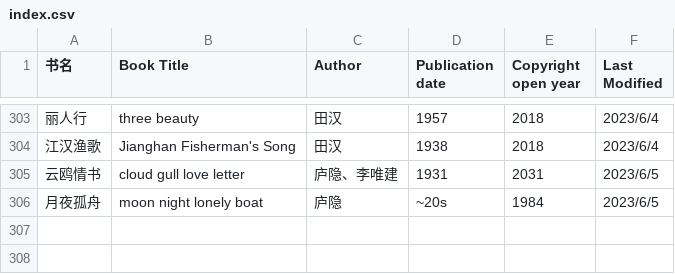
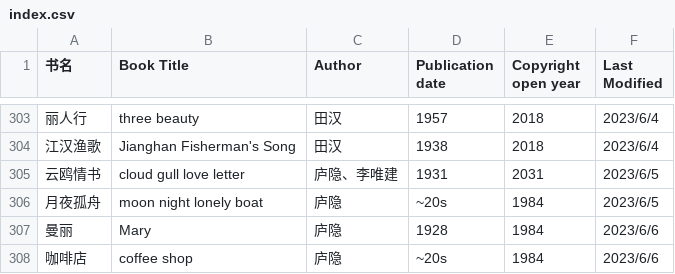
Before and after one commit to shjwudp/shu, a CSV file: index.csv, drawn as a sheet; only a part is shown, gaps mark what is left out; the diff names each change by its address in the sheet, - before the commit and + after, or states it on an @@ line.

```diff
--- a/index.csv
+++ b/index.csv
+row 307: 曼丽 | Mary | 庐隐 | 1928 | 1984 | 2023/6/6
+row 308: 咖啡店 | coffee shop | 庐隐 | ~20s | 1984 | 2023/6/6
```
Also changed, not shown: 2 other files.
